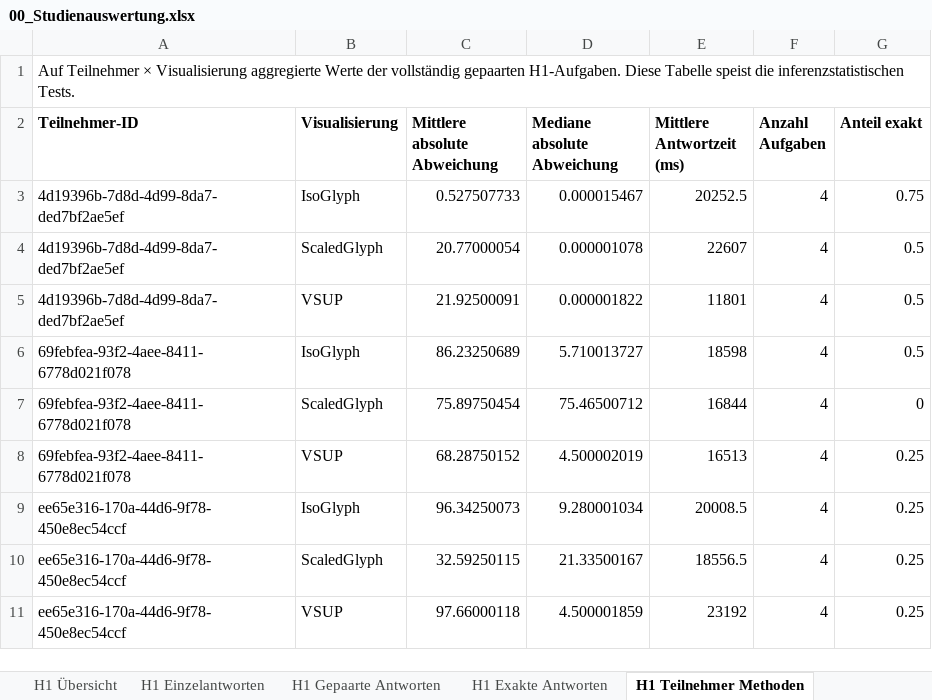
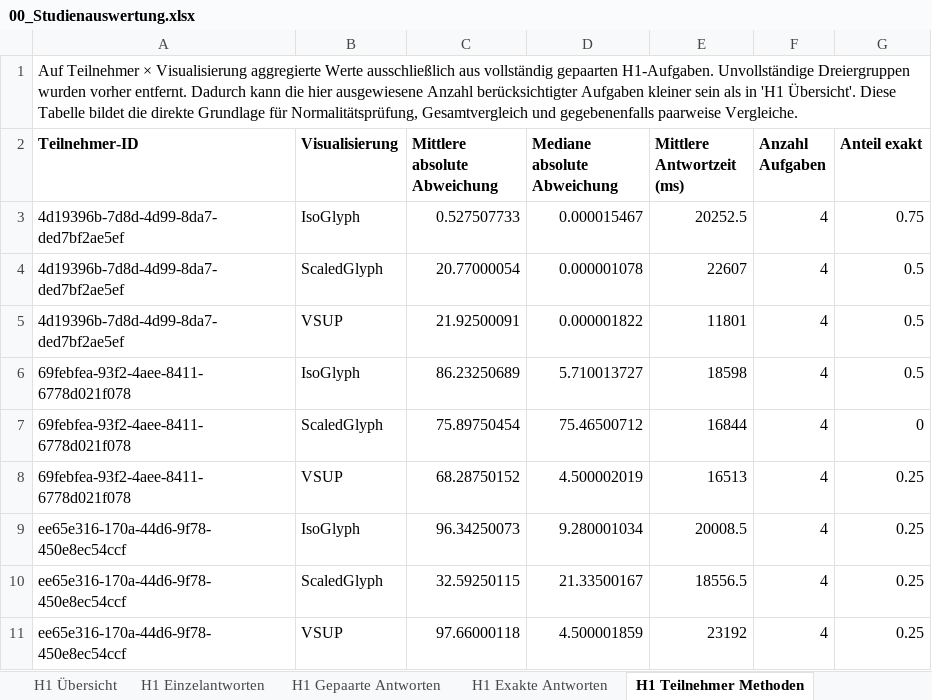
Before and after one commit to msternberg98/revisit_template, an Excel workbook: public/Nutzerstudie/Assets/Results/analysis_output/00_Studienauswertung.xlsx, sheet H1 Teilnehmer Methoden, drawn as a sheet; values as stored, in another font and other column widths than the file's, no borders; the diff names each change by its address in the sheet, - before the commit and + after, or states it on an @@ line.

```diff
--- a/public/Nutzerstudie/Assets/Results/analysis_output/00_Studienauswertung.xlsx (sheet H1 Teilnehmer Methoden)
+++ b/public/Nutzerstudie/Assets/Results/analysis_output/00_Studienauswertung.xlsx (sheet H1 Teilnehmer Methoden)
-A1 (Teilnehmer-ID): …aggregierte Werte der vollständig gepaarten H1-Aufgaben. Diese Tabelle speist die inferenzstatistischen Tests.
+A1 (Teilnehmer-ID): …aggregierte Werte ausschließlich aus vollständig gepaarten H1-Aufgaben. Unvollständige Dreiergruppen wurden vorher entfernt. Dadurch kann die hier ausgewiesene Anzahl berücksichtigter Aufgaben kleiner sein als in 'H1 Übersicht'. Diese Tabelle bildet die direkte Grundlage für Normalitätsprüfung, Gesamtvergleich und gegebenenfalls paarweise Vergleiche.
```
Also changed, not shown: sheet Feedback, sheet H1 Übersicht, 1 other file.
